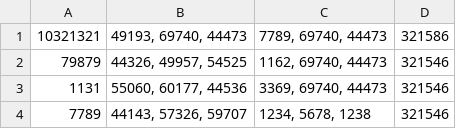
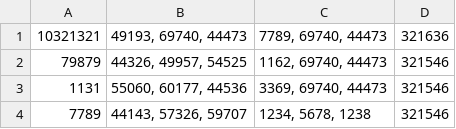
Before and after one commit to DevastatingRPG/ATM_Machine, a CSV file: ATM/bank.csv, drawn as a sheet; the diff names each change by its address in the sheet, - before the commit and + after, or states it on an @@ line.

```diff
--- a/ATM/bank.csv
+++ b/ATM/bank.csv
-D1: 321586
+D1: 321636
```
Also changed, not shown: 3 other files.
